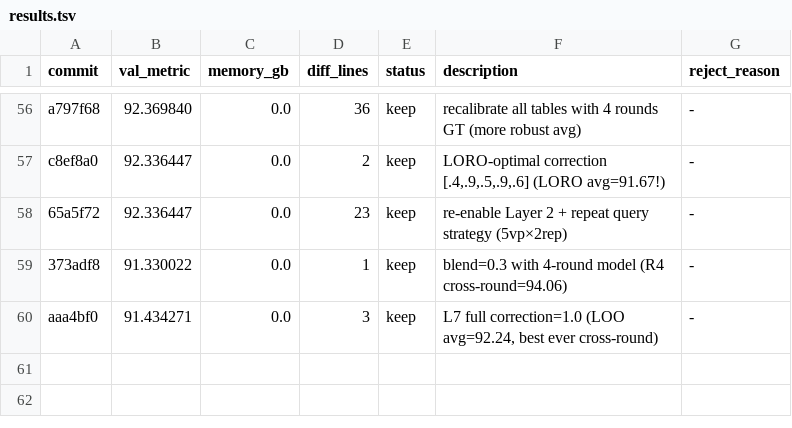
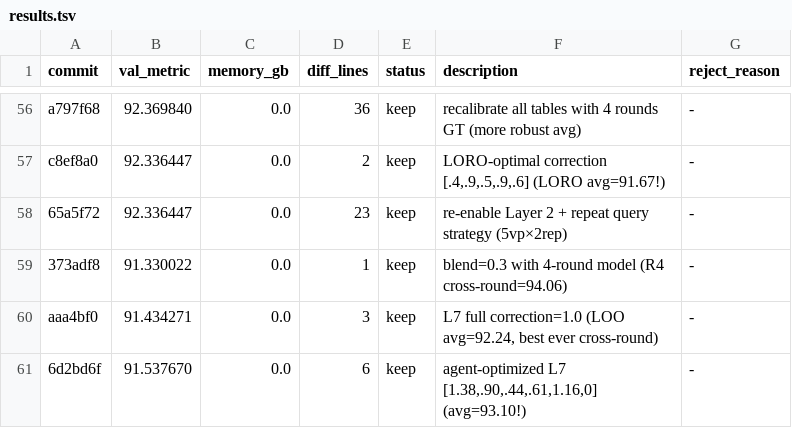
Before and after one commit to Codehagen/ai-nm-2026, a TSV file: tasks/astar-island/results.tsv, drawn as a sheet; only a part is shown, gaps mark what is left out; the diff names each change by its address in the sheet, - before the commit and + after, or states it on an @@ line.

Commit message:
experiment: optimized L7 correction [1.38,0.90,0.44,0.61,1.16,0.0] (agent-tuned, avg=93.10)

```diff
--- a/tasks/astar-island/results.tsv
+++ b/tasks/astar-island/results.tsv
+row 61: 6d2bd6f | 91.537670 | 0.0 | 6 | keep | agent-optimized L7 [1.38,.90,.44,.61,1.16,0] (avg=93.10!) | -
```
Also changed, not shown: 1 other file.
